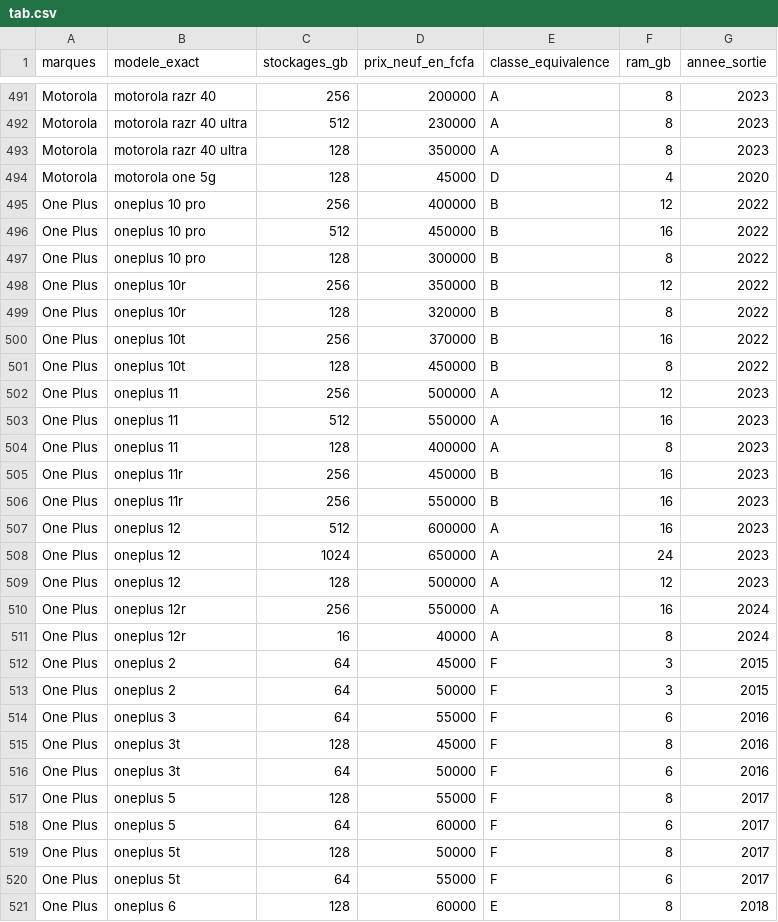
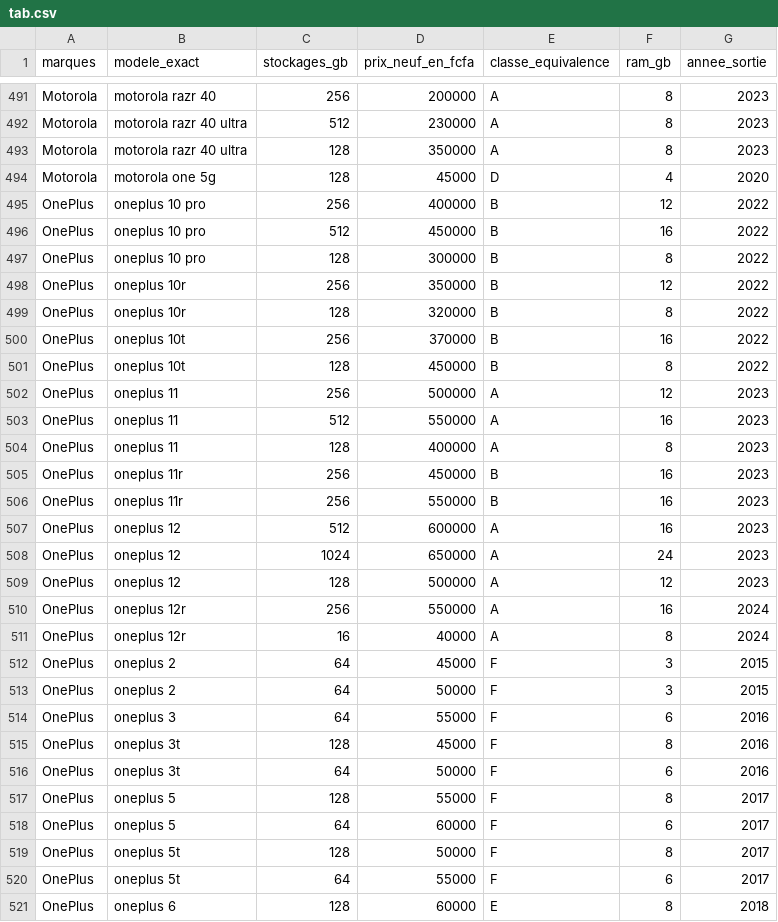
Before and after one commit to bougoune-e/TEKH, a CSV file: data/catalog/tab.csv, drawn as a sheet; only a part is shown, gaps mark what is left out; the diff covers the shown part only.

```diff
--- a/data/catalog/tab.csv
+++ b/data/catalog/tab.csv
@@ -494,28 +494,28 @@ Motorola ,motorola razr 40 ultra,128,350000,A,8,2023
 Motorola ,motorola one 5g,128,45000,D,4,2020
-One Plus,oneplus 10 pro,256,400000,B,12,2022
-One Plus,oneplus 10 pro,512,450000,B,16,2022
-One Plus,oneplus 10 pro,128,300000,B,8,2022
-One Plus,oneplus 10r,256,350000,B,12,2022
-One Plus,oneplus 10r,128,320000,B,8,2022
-One Plus,oneplus 10t,256,370000,B,16,2022
-One Plus,oneplus 10t,128,450000,B,8,2022
-One Plus,oneplus 11,256,500000,A,12,2023
-One Plus,oneplus 11,512,550000,A,16,2023
-One Plus,oneplus 11,128,400000,A,8,2023
-One Plus,oneplus 11r,256,450000,B,16,2023
-One Plus,oneplus 11r,256,550000,B,16,2023
-One Plus,oneplus 12,512,600000,A,16,2023
-One Plus,oneplus 12,1024,650000,A,24,2023
-One Plus,oneplus 12,128,500000,A,12,2023
-One Plus,oneplus 12r,256,550000,A,16,2024
-One Plus,oneplus 12r,16,40000,A,8,2024
-One Plus,oneplus 2,64,45000,F,3,2015
-One Plus,oneplus 2,64,50000,F,3,2015
-One Plus,oneplus 3,64,55000,F,6,2016
-One Plus,oneplus 3t,128,45000,F,8,2016
-One Plus,oneplus 3t,64,50000,F,6,2016
-One Plus,oneplus 5,128,55000,F,8,2017
-One Plus,oneplus 5,64,60000,F,6,2017
-One Plus,oneplus 5t,128,50000,F,8,2017
-One Plus,oneplus 5t,64,55000,F,6,2017
-One Plus,oneplus 6,128,60000,E,8,2018
+OnePlus,oneplus 10 pro,256,400000,B,12,2022
+OnePlus,oneplus 10 pro,512,450000,B,16,2022
+OnePlus,oneplus 10 pro,128,300000,B,8,2022
+OnePlus,oneplus 10r,256,350000,B,12,2022
+OnePlus,oneplus 10r,128,320000,B,8,2022
+OnePlus,oneplus 10t,256,370000,B,16,2022
+OnePlus,oneplus 10t,128,450000,B,8,2022
+OnePlus,oneplus 11,256,500000,A,12,2023
+OnePlus,oneplus 11,512,550000,A,16,2023
+OnePlus,oneplus 11,128,400000,A,8,2023
+OnePlus,oneplus 11r,256,450000,B,16,2023
+OnePlus,oneplus 11r,256,550000,B,16,2023
+OnePlus,oneplus 12,512,600000,A,16,2023
+OnePlus,oneplus 12,1024,650000,A,24,2023
+OnePlus,oneplus 12,128,500000,A,12,2023
+OnePlus,oneplus 12r,256,550000,A,16,2024
+OnePlus,oneplus 12r,16,40000,A,8,2024
+OnePlus,oneplus 2,64,45000,F,3,2015
+OnePlus,oneplus 2,64,50000,F,3,2015
+OnePlus,oneplus 3,64,55000,F,6,2016
+OnePlus,oneplus 3t,128,45000,F,8,2016
+OnePlus,oneplus 3t,64,50000,F,6,2016
+OnePlus,oneplus 5,128,55000,F,8,2017
+OnePlus,oneplus 5,64,60000,F,6,2017
+OnePlus,oneplus 5t,128,50000,F,8,2017
+OnePlus,oneplus 5t,64,55000,F,6,2017
+OnePlus,oneplus 6,128,60000,E,8,2018
```
Also changed, not shown: 51 edited cells elsewhere in this file, data/catalog/tab_cleaned.csv, 1 other file.
